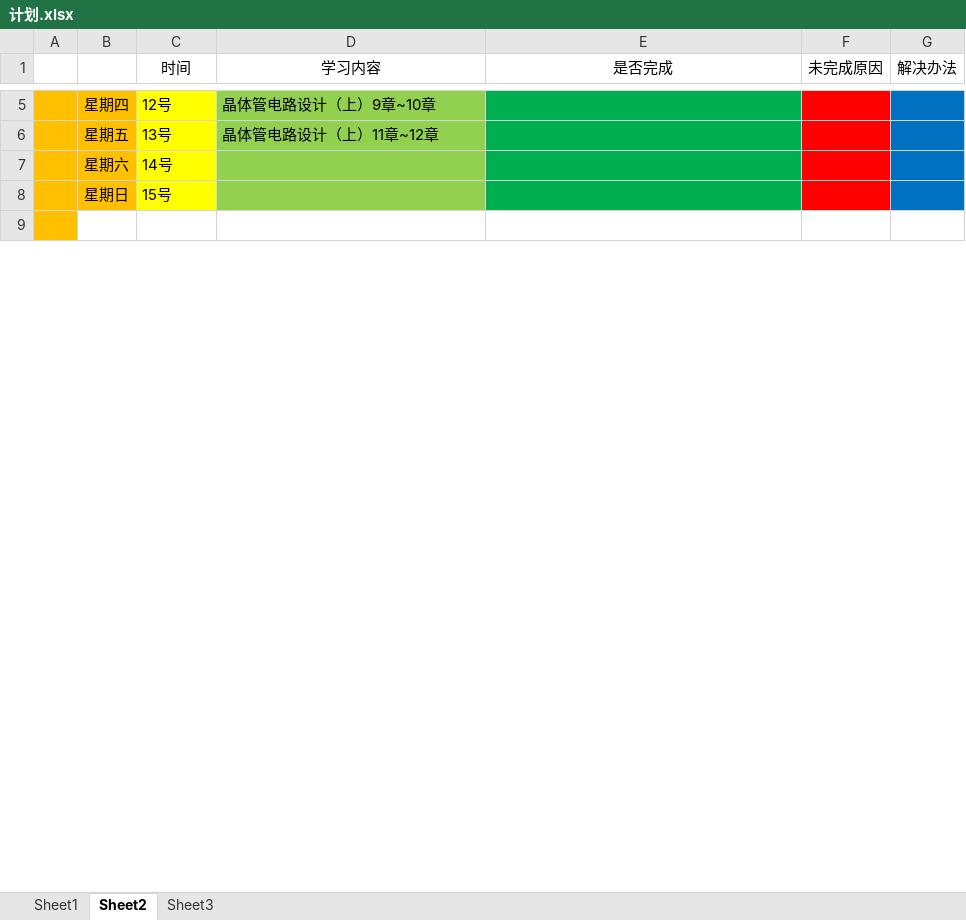
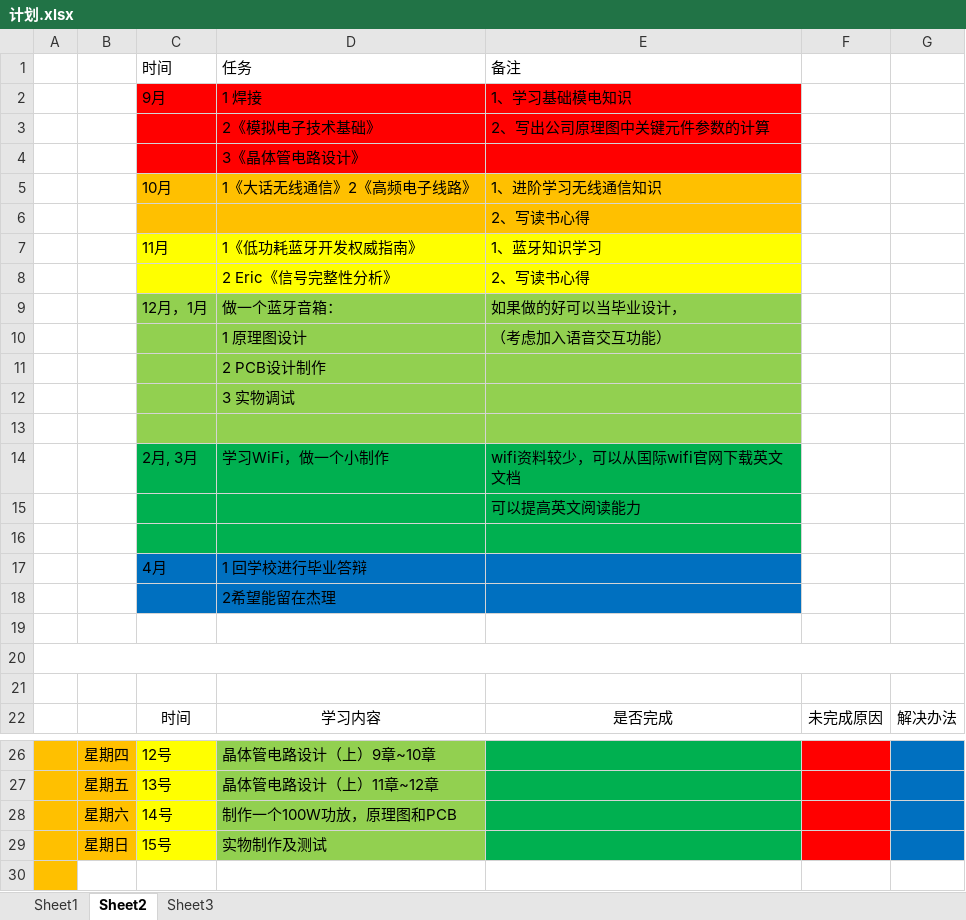
Before and after one commit to allensdz/dushubiji, an Excel workbook: 计划.xlsx, sheet Sheet2, drawn as a sheet; only a part is shown, gaps mark what is left out; values as stored, in another font and other column widths than the file's, no borders; addresses are those after the commit; the diff covers the shown part only; the diff names each change by its address in the sheet, - before the commit and + after, or states it on an @@ line.

Commit message:
最终版

```diff
--- a/计划.xlsx (sheet Sheet2)
+++ b/计划.xlsx (sheet Sheet2)
+row 1:  |  | 时间 | 任务 | 备注
+row 2:  |  | 9月 | 1 焊接 | 1、学习基础模电知识
+row 3:  |  |  | 2《模拟电子技术基础》 | 2、写出公司原理图中关键元件参数的计算
+row 4:  |  |  | 3《晶体管电路设计》
+row 5:  |  | 10月 | 1《大话无线通信》2《高频电子线路》 | 1、进阶学习无线通信知识
+row 6:  |  |  |  | 2、写读书心得
+row 7:  |  | 11月 | 1《低功耗蓝牙开发权威指南》 | 1、蓝牙知识学习
+row 8:  |  |  | 2 Eric《信号完整性分析》 | 2、写读书心得
+row 9:  |  | 12月，1月 | 做一个蓝牙音箱： | 如果做的好可以当毕业设计，
+row 10:  |  |  | 1 原理图设计 | （考虑加入语音交互功能）
+row 11:  |  |  | 2 PCB设计制作
+row 12:  |  |  | 3 实物调试
+row 13: (empty)
+row 14:  |  | 2月, 3月 | 学习WiFi，做一个小制作 | wifi资料较少，可以从国际wifi官网下载英文文档
+row 15:  |  |  |  | 可以提高英文阅读能力
+row 16: (empty)
+row 17:  |  | 4月 | 1 回学校进行毕业答辩
+row 18:  |  |  | 2希望能留在杰理
+row 19: (empty)
+row 20: (empty)
+row 21: (empty)
-D28: (empty)
+D28: 制作一个100W功放，原理图和PCB
-D29: (empty)
+D29: 实物制作及测试
```
Also changed, not shown: 11 edited cells elsewhere in this sheet.
